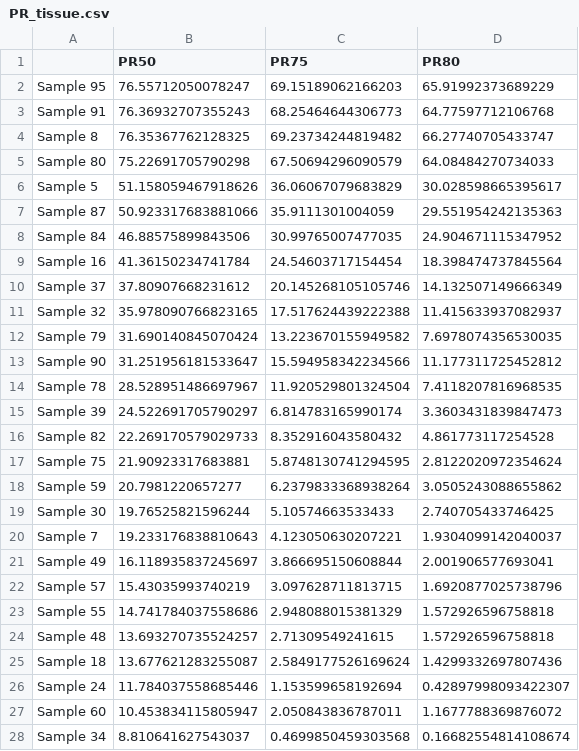
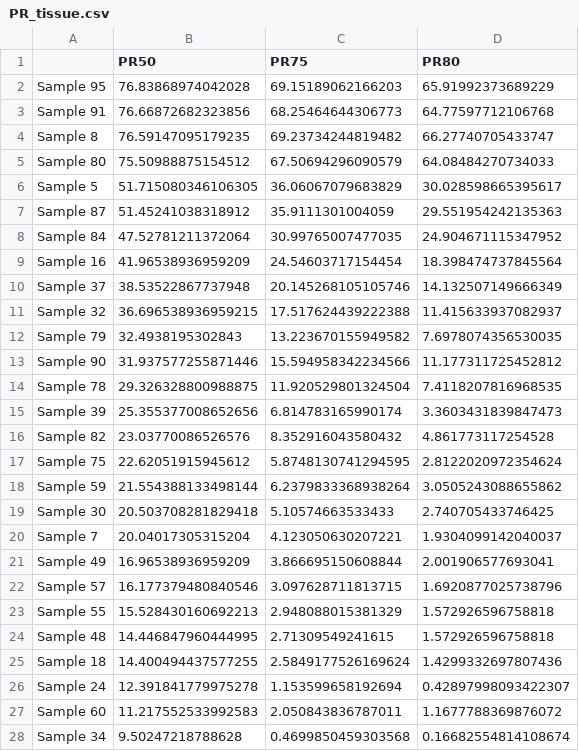
Before and after one commit to paulaliv/AAA_project, a CSV file: PR_tissue.csv, drawn as a sheet; only a part is shown; the diff covers the shown part only.

```diff
--- a/PR_tissue.csv
+++ b/PR_tissue.csv
@@ -1,28 +1,28 @@
 ,PR50,PR75,PR80
-Sample 95,76.55712050078247,69.15189062166203,65.91992373689229
-Sample 91,76.36932707355243,68.25464644306773,64.77597712106768
-Sample 8,76.35367762128325,69.23734244819482,66.27740705433747
-Sample 80,75.22691705790298,67.50694296090579,64.08484270734033
-Sample 5,51.158059467918626,36.06067079683829,30.028598665395617
-Sample 87,50.923317683881066,35.9111301004059,29.551954242135363
-Sample 84,46.88575899843506,30.99765007477035,24.904671115347952
-Sample 16,41.36150234741784,24.54603717154454,18.398474737845564
-Sample 37,37.80907668231612,20.145268105105746,14.132507149666349
-Sample 32,35.978090766823165,17.517624439222388,11.415633937082937
-Sample 79,31.690140845070424,13.223670155949582,7.6978074356530035
-Sample 90,31.251956181533647,15.594958342234566,11.177311725452812
-Sample 78,28.528951486697967,11.920529801324504,7.4118207816968535
-Sample 39,24.522691705790297,6.814783165990174,3.3603431839847473
-Sample 82,22.269170579029733,8.352916043580432,4.861773117254528
-Sample 75,21.90923317683881,5.8748130741294595,2.8122020972354624
-Sample 59,20.7981220657277,6.2379833368938264,3.0505243088655862
-Sample 30,19.76525821596244,5.10574663533433,2.740705433746425
-Sample 7,19.233176838810643,4.123050630207221,1.9304099142040037
-Sample 49,16.118935837245697,3.866695150608844,2.001906577693041
-Sample 57,15.43035993740219,3.097628711813715,1.6920877025738796
-Sample 55,14.741784037558686,2.948088015381329,1.572926596758818
-Sample 48,13.693270735524257,2.71309549241615,1.572926596758818
-Sample 18,13.677621283255087,2.5849177526169624,1.4299332697807436
-Sample 24,11.784037558685446,1.153599658192694,0.42897998093422307
-Sample 60,10.453834115805947,2.050843836787011,1.1677788369876072
-Sample 34,8.810641627543037,0.4699850459303568,0.16682554814108674
+Sample 95,76.83868974042028,69.15189062166203,65.91992373689229
+Sample 91,76.66872682323856,68.25464644306773,64.77597712106768
+Sample 8,76.59147095179235,69.23734244819482,66.27740705433747
+Sample 80,75.50988875154512,67.50694296090579,64.08484270734033
+Sample 5,51.715080346106305,36.06067079683829,30.028598665395617
+Sample 87,51.45241038318912,35.9111301004059,29.551954242135363
+Sample 84,47.52781211372064,30.99765007477035,24.904671115347952
+Sample 16,41.96538936959209,24.54603717154454,18.398474737845564
+Sample 37,38.53522867737948,20.145268105105746,14.132507149666349
+Sample 32,36.696538936959215,17.517624439222388,11.415633937082937
+Sample 79,32.4938195302843,13.223670155949582,7.6978074356530035
+Sample 90,31.937577255871446,15.594958342234566,11.177311725452812
+Sample 78,29.326328800988875,11.920529801324504,7.4118207816968535
+Sample 39,25.355377008652656,6.814783165990174,3.3603431839847473
+Sample 82,23.03770086526576,8.352916043580432,4.861773117254528
+Sample 75,22.62051915945612,5.8748130741294595,2.8122020972354624
+Sample 59,21.554388133498144,6.2379833368938264,3.0505243088655862
+Sample 30,20.503708281829418,5.10574663533433,2.740705433746425
+Sample 7,20.04017305315204,4.123050630207221,1.9304099142040037
+Sample 49,16.96538936959209,3.866695150608844,2.001906577693041
+Sample 57,16.177379480840546,3.097628711813715,1.6920877025738796
+Sample 55,15.528430160692213,2.948088015381329,1.572926596758818
+Sample 48,14.446847960444995,2.71309549241615,1.572926596758818
+Sample 18,14.400494437577255,2.5849177526169624,1.4299332697807436
+Sample 24,12.391841779975278,1.153599658192694,0.42897998093422307
+Sample 60,11.217552533992583,2.050843836787011,1.1677788369876072
+Sample 34,9.50247218788628,0.4699850459303568,0.16682554814108674
```
Also changed, not shown: 9 added rows, 8 removed rows and 26 edited cells elsewhere in this file, Duplicates_info.csv, Duplicates_info_plasma.csv, 6 other files.
